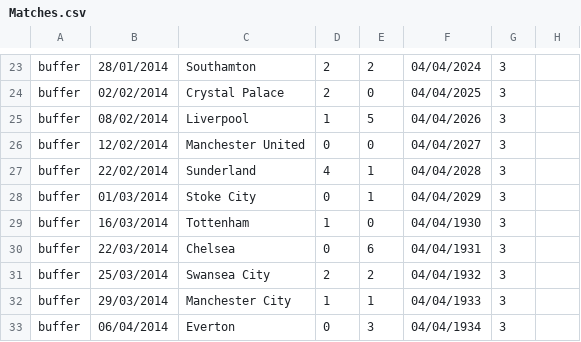
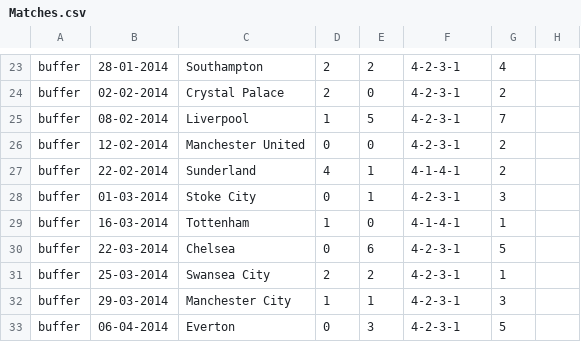
Before and after one commit to anderslatif/premierleague, a CSV file: Matches.csv, drawn as a sheet; only a part is shown, gaps mark what is left out; the diff covers the shown part only; the diff names each change by its address in the sheet, - before the commit and + after, or states it on an @@ line.

```diff
--- a/Matches.csv
+++ b/Matches.csv
-B23: 28/01/2014
+B23: 28-01-2014
-C23: Southamton
+C23: Southampton
-F23: 04/04/2024
+F23: 4-2-3-1
-G23: 3
+G23: 4
-B24: 02/02/2014
+B24: 02-02-2014
-F24: 04/04/2025
+F24: 4-2-3-1
-G24: 3
+G24: 2
-B25: 08/02/2014
+B25: 08-02-2014
-F25: 04/04/2026
+F25: 4-2-3-1
-G25: 3
+G25: 7
-B26: 12/02/2014
+B26: 12-02-2014
-F26: 04/04/2027
+F26: 4-2-3-1
-G26:G27: 3
+G26:G27: 2
-B27: 22/02/2014
+B27: 22-02-2014
-F27: 04/04/2028
+F27: 4-1-4-1
-B28: 01/03/2014
+B28: 01-03-2014
-F28: 04/04/2029
+F28: 4-2-3-1
-B29: 16/03/2014
+B29: 16-03-2014
-F29: 04/04/1930
+F29: 4-1-4-1
-G29: 3
+G29: 1
-B30: 22/03/2014
+B30: 22-03-2014
-F30: 04/04/1931
+F30: 4-2-3-1
-G30: 3
+G30: 5
-B31: 25/03/2014
+B31: 25-03-2014
-F31: 04/04/1932
+F31: 4-2-3-1
-G31: 3
+G31: 1
-B32: 29/03/2014
+B32: 29-03-2014
-F32: 04/04/1933
+F32: 4-2-3-1
-B33: 06/04/2014
+B33: 06-04-2014
-F33: 04/04/1934
+F33: 4-2-3-1
-G33: 3
+G33: 5
```
Also changed, not shown: 79 edited cells elsewhere in this file, MatchPlayers.csv, Players.csv, 17 other files.
